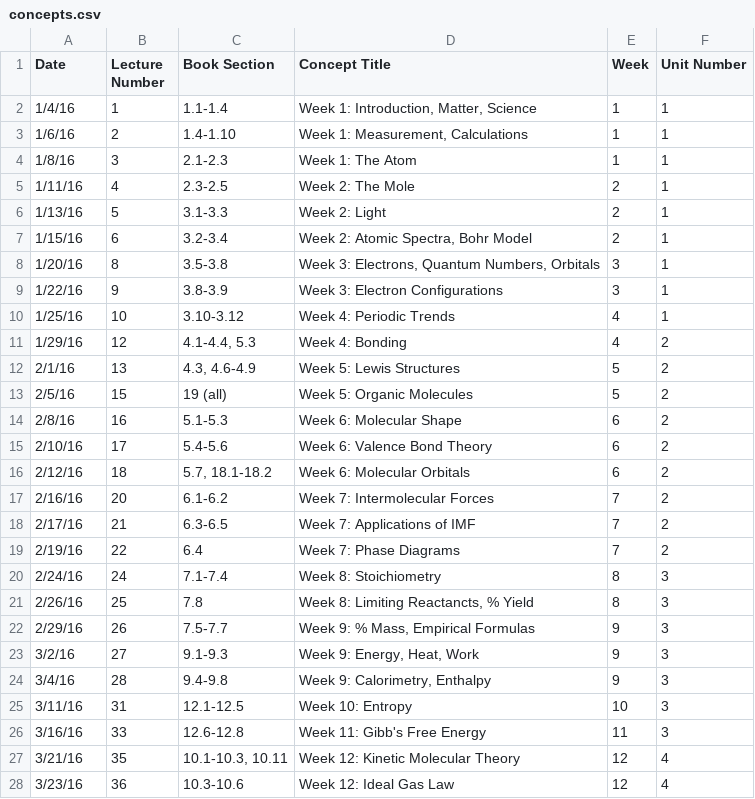
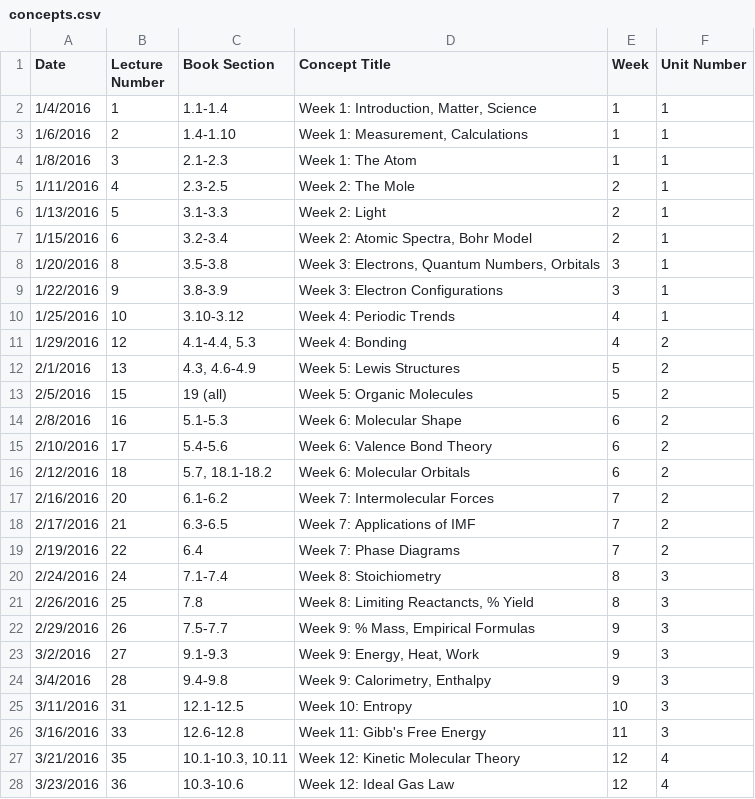
Before and after one commit to BYU-Open-Analytics/visualization, a CSV file: public/csv/concepts.csv, drawn as a sheet; only a part is shown; the diff covers the shown part only.

```diff
--- a/public/csv/concepts.csv
+++ b/public/csv/concepts.csv
@@ -1,28 +1,28 @@
 Date,Lecture Number,Book Section,Concept Title,Week,Unit Number
-1/4/16,1,1.1-1.4,"Week 1: Introduction, Matter, Science",1,1
-1/6/16,2,1.4-1.10,"Week 1: Measurement, Calculations",1,1
-1/8/16,3,2.1-2.3,Week 1: The Atom,1,1
-1/11/16,4,2.3-2.5,Week 2: The Mole,2,1
-1/13/16,5,3.1-3.3,Week 2: Light,2,1
-1/15/16,6,3.2-3.4,"Week 2: Atomic Spectra, Bohr Model",2,1
-1/20/16,8,3.5-3.8,"Week 3: Electrons, Quantum Numbers, Orbitals",3,1
-1/22/16,9,3.8-3.9,Week 3: Electron Configurations,3,1
-1/25/16,10,3.10-3.12,Week 4: Periodic Trends,4,1
-1/29/16,12,"4.1-4.4, 5.3",Week 4: Bonding,4,2
-2/1/16,13,"4.3, 4.6-4.9",Week 5: Lewis Structures,5,2
-2/5/16,15,19 (all),Week 5: Organic Molecules,5,2
-2/8/16,16,5.1-5.3,Week 6: Molecular Shape,6,2
-2/10/16,17,5.4-5.6,Week 6: Valence Bond Theory,6,2
-2/12/16,18,"5.7, 18.1-18.2",Week 6: Molecular Orbitals,6,2
-2/16/16,20,6.1-6.2,Week 7: Intermolecular Forces,7,2
-2/17/16,21,6.3-6.5,Week 7: Applications of IMF,7,2
-2/19/16,22,6.4,Week 7: Phase Diagrams,7,2
-2/24/16,24,7.1-7.4,Week 8: Stoichiometry,8,3
-2/26/16,25,7.8,"Week 8: Limiting Reactancts, % Yield",8,3
-2/29/16,26,7.5-7.7,"Week 9: % Mass, Empirical Formulas",9,3
-3/2/16,27,9.1-9.3,"Week 9: Energy, Heat, Work",9,3
-3/4/16,28,9.4-9.8,"Week 9: Calorimetry, Enthalpy",9,3
-3/11/16,31,12.1-12.5,Week 10: Entropy,10,3
-3/16/16,33,12.6-12.8,Week 11: Gibb's Free Energy,11,3
-3/21/16,35,"10.1-10.3, 10.11",Week 12: Kinetic Molecular Theory,12,4
-3/23/16,36,10.3-10.6,Week 12: Ideal Gas Law,12,4
+1/4/2016,1,1.1-1.4,"Week 1: Introduction, Matter, Science",1,1
+1/6/2016,2,1.4-1.10,"Week 1: Measurement, Calculations",1,1
+1/8/2016,3,2.1-2.3,Week 1: The Atom,1,1
+1/11/2016,4,2.3-2.5,Week 2: The Mole,2,1
+1/13/2016,5,3.1-3.3,Week 2: Light,2,1
+1/15/2016,6,3.2-3.4,"Week 2: Atomic Spectra, Bohr Model",2,1
+1/20/2016,8,3.5-3.8,"Week 3: Electrons, Quantum Numbers, Orbitals",3,1
+1/22/2016,9,3.8-3.9,Week 3: Electron Configurations,3,1
+1/25/2016,10,3.10-3.12,Week 4: Periodic Trends,4,1
+1/29/2016,12,"4.1-4.4, 5.3",Week 4: Bonding,4,2
+2/1/2016,13,"4.3, 4.6-4.9",Week 5: Lewis Structures,5,2
+2/5/2016,15,19 (all),Week 5: Organic Molecules,5,2
+2/8/2016,16,5.1-5.3,Week 6: Molecular Shape,6,2
+2/10/2016,17,5.4-5.6,Week 6: Valence Bond Theory,6,2
+2/12/2016,18,"5.7, 18.1-18.2",Week 6: Molecular Orbitals,6,2
+2/16/2016,20,6.1-6.2,Week 7: Intermolecular Forces,7,2
+2/17/2016,21,6.3-6.5,Week 7: Applications of IMF,7,2
+2/19/2016,22,6.4,Week 7: Phase Diagrams,7,2
+2/24/2016,24,7.1-7.4,Week 8: Stoichiometry,8,3
+2/26/2016,25,7.8,"Week 8: Limiting Reactancts, % Yield",8,3
+2/29/2016,26,7.5-7.7,"Week 9: % Mass, Empirical Formulas",9,3
+3/2/2016,27,9.1-9.3,"Week 9: Energy, Heat, Work",9,3
+3/4/2016,28,9.4-9.8,"Week 9: Calorimetry, Enthalpy",9,3
+3/11/2016,31,12.1-12.5,Week 10: Entropy,10,3
+3/16/2016,33,12.6-12.8,Week 11: Gibb's Free Energy,11,3
+3/21/2016,35,"10.1-10.3, 10.11",Week 12: Kinetic Molecular Theory,12,4
+3/23/2016,36,10.3-10.6,Week 12: Ideal Gas Law,12,4
```
Also changed, not shown: 7 edited cells elsewhere in this file, 2 other files.
